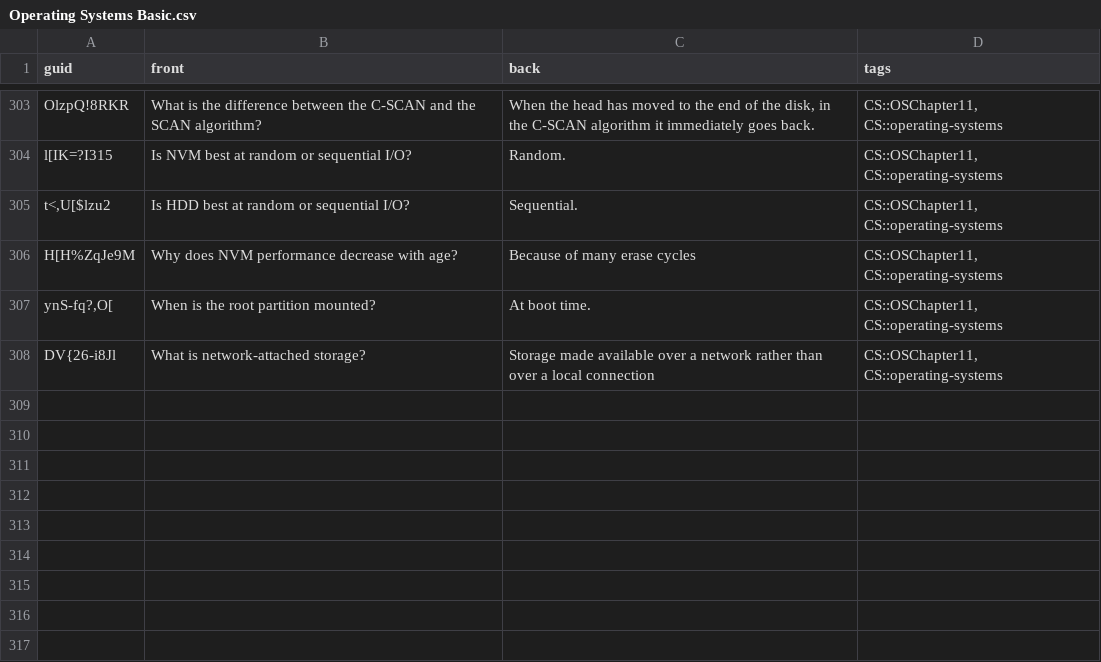
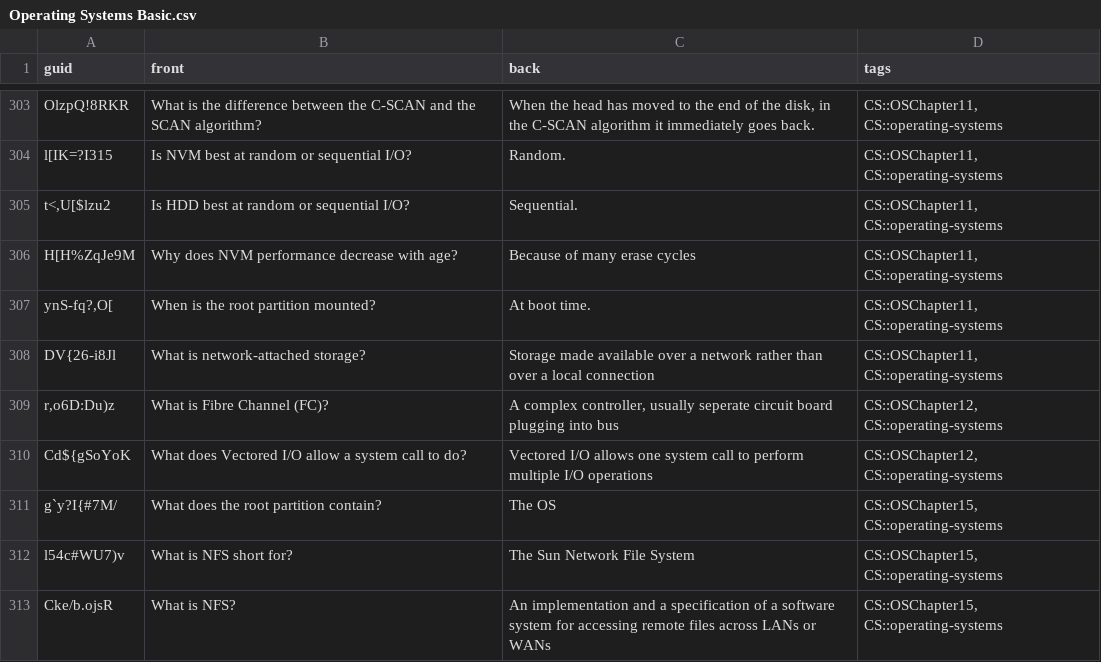
Before and after one commit to kevinvinther/ComputerScienceFlashcards, a CSV file: src/data/Operating Systems Basic.csv, drawn as a sheet; only a part is shown, gaps mark what is left out.

```diff
--- a/src/data/Operating Systems Basic.csv
+++ b/src/data/Operating Systems Basic.csv
@@ -308 +308,6 @@ H[H%ZqJe9M,Why does NVM performance decrease with age?,Because of many erase cyc
 DV{26-i8Jl,What is network-attached storage?,Storage made available over a network rather than over a local connection,"CS::OSChapter11, CS::operating-systems"
+"r,o6D:Du)z",What is Fibre Channel (FC)?,"A complex controller, usually seperate circuit board plugging into bus","CS::OSChapter12, CS::operating-systems"
+Cd${gSoYoK,What does Vectored I/O allow a system call to do?,Vectored I/O allows one system call to perform multiple I/O operations,"CS::OSChapter12, CS::operating-systems"
+g`y?I{#7M/,What does the root partition contain?,The OS,"CS::OSChapter15, CS::operating-systems"
+l54c#WU7)v,What is NFS short for?,The Sun Network File System,"CS::OSChapter15, CS::operating-systems"
+Cke/b.ojsR,What is NFS?,An implementation and a specification of a software system for accessing remote files across LANs or WANs,"CS::OSChapter15, CS::operating-systems"
```
Also changed, not shown: src/data/Operating Systems Cloze.csv, src/data/Programming Languages Basic.csv.
